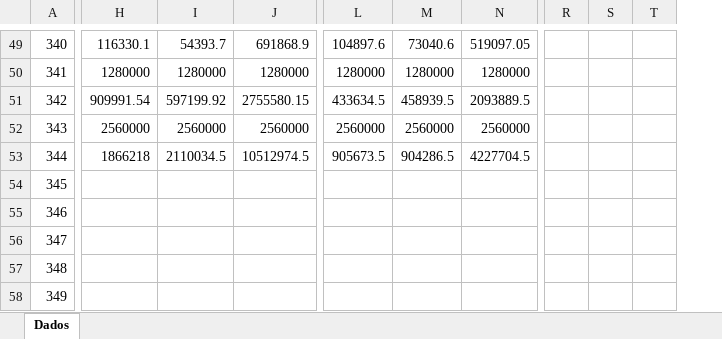
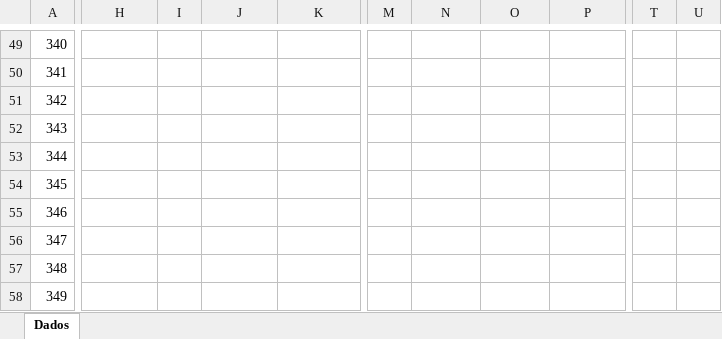
Before and after one commit to LCStuber/T1---CIC203---Algoritmos--Estrutura-de-Dados-e-Programa--o, an Excel workbook: Dados.xlsx, sheet Dados, drawn as a sheet; only a part is shown, gaps mark what is left out; values as stored, in another font and other column widths than the file's, no cell formats; charts and pictures and table styles not drawn; removed rows and columns are numbered as before the commit, all else as after; the diff covers the shown part only; the diff names each change by its address in the sheet, - before the commit and + after, or states it on an @@ line.

Commit message:
Alteracao na planilha de dados

```diff
--- a/Dados.xlsx (sheet Dados)
+++ b/Dados.xlsx (sheet Dados)
+column I, empty
+column M, empty
-column R, empty
-column S, empty
-column T, empty
+column T, empty
+column U, empty
-H49: 116330.1
+H49: (empty)
-J49: 54393.7
+J49: (empty)
-K49: 691868.9
+K49: (empty)
-N49: 104897.6
+N49: (empty)
-O49: 73040.6
+O49: (empty)
-P49: 519097.05
+P49: (empty)
-H50: 1280000
+H50: (empty)
-J50: 1280000
+J50: (empty)
-K50: 1280000
+K50: (empty)
-N50: 1280000
+N50: (empty)
-O50: 1280000
+O50: (empty)
-P50: 1280000
+P50: (empty)
-H51: 909991.54
+H51: (empty)
-J51: 597199.92
+J51: (empty)
-K51: 2755580.15
+K51: (empty)
-N51: 433634.5
+N51: (empty)
-O51: 458939.5
+O51: (empty)
-P51: 2093889.5
+P51: (empty)
-H52: 2560000
+H52: (empty)
-J52: 2560000
+J52: (empty)
-K52: 2560000
+K52: (empty)
-N52: 2560000
+N52: (empty)
-O52: 2560000
+O52: (empty)
-P52: 2560000
+P52: (empty)
-H53: 1866218
+H53: (empty)
-J53: 2110034.5
+J53: (empty)
-K53: 10512974.5
+K53: (empty)
-N53: 905673.5
+N53: (empty)
-O53: 904286.5
+O53: (empty)
-P53: 4227704.5
+P53: (empty)
```
Also changed, not shown: 1 added row, 1 removed row, 1 added column, 253 edited cells and merged cells elsewhere in this sheet, cell formats, charts or pictures.
